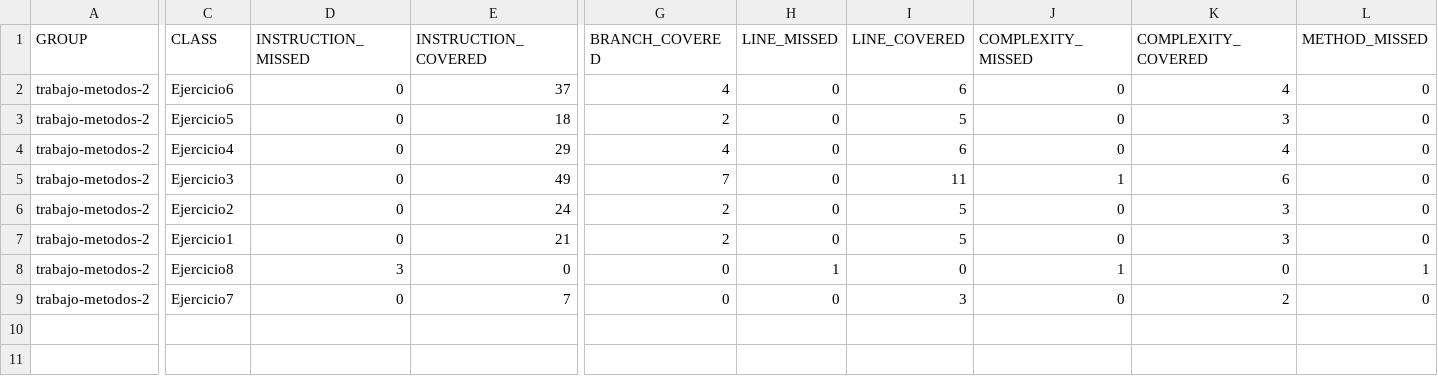
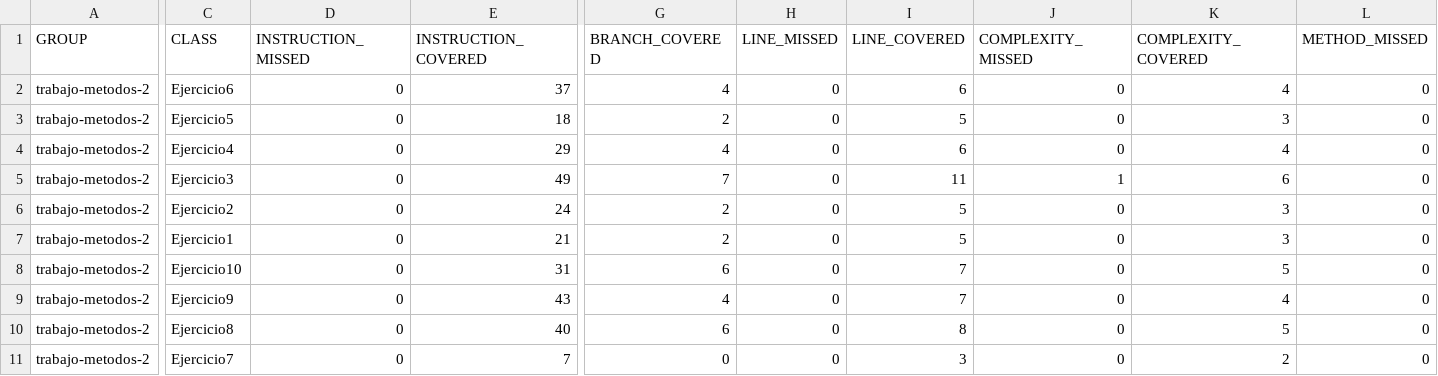
Before and after one commit to rabgonzalez/PRO-1DAM, a CSV file: Unidad-1/tareas/tareaArrays/target/jacoco-out/jacoco.csv, drawn as a sheet; only a part is shown, gaps mark what is left out; addresses are those after the commit; rows hold the shown columns only; the diff covers the shown part only; the diff names each change by its address in the sheet, - before the commit and + after, or states it on an @@ line.

Commit message:
tareaArrays semi-terminada

```diff
--- a/Unidad-1/tareas/tareaArrays/target/jacoco-out/jacoco.csv
+++ b/Unidad-1/tareas/tareaArrays/target/jacoco-out/jacoco.csv
+row 8: trabajo-metodos-2 | Ejercicio10 | 0 | 31 | 6 | 0 | 7 | 0 | 5 | 0
+row 9: trabajo-metodos-2 | Ejercicio9 | 0 | 43 | 4 | 0 | 7 | 0 | 4 | 0
-D10 (INSTRUCTION_MISSED): 3
+D10 (INSTRUCTION_MISSED): 0
-E10 (INSTRUCTION_COVERED): 0
+E10 (INSTRUCTION_COVERED): 40
-G10 (BRANCH_COVERED): 0
+G10 (BRANCH_COVERED): 6
-H10 (LINE_MISSED): 1
+H10 (LINE_MISSED): 0
-I10 (LINE_COVERED): 0
+I10 (LINE_COVERED): 8
-J10 (COMPLEXITY_MISSED): 1
+J10 (COMPLEXITY_MISSED): 0
-K10 (COMPLEXITY_COVERED): 0
+K10 (COMPLEXITY_COVERED): 5
-L10 (METHOD_MISSED): 1
+L10 (METHOD_MISSED): 0
```
Also changed, not shown: 1 edited cell elsewhere in this file, 41 other files.
